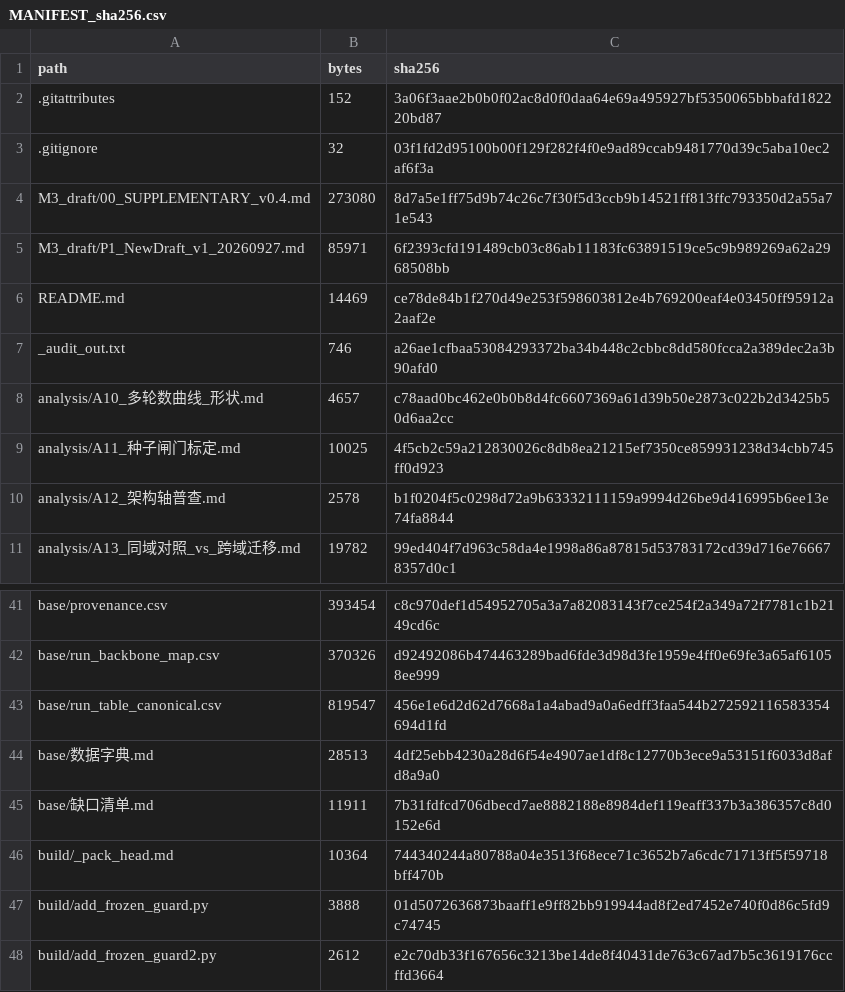
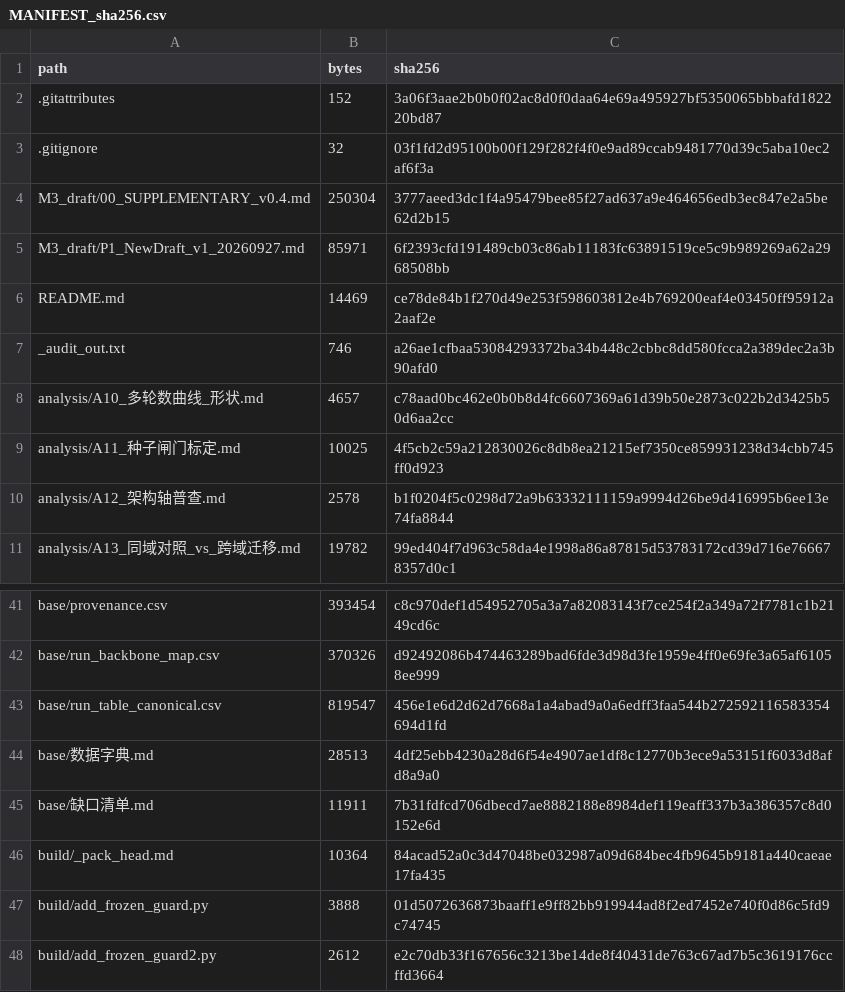
Before and after one commit to YBP2005/Cross-Domain-YOLOv12, a CSV file: MANIFEST_sha256.csv, drawn as a sheet; only a part is shown, gaps mark what is left out.

```diff
--- a/MANIFEST_sha256.csv
+++ b/MANIFEST_sha256.csv
@@ -3,3 +3,3 @@ path,bytes,sha256
 .gitignore,32,03f1fd2d95100b00f129f282f4f0e9ad89ccab9481770d39c5aba10ec2af6f3a
-M3_draft/00_SUPPLEMENTARY_v0.4.md,273080,8d7a5e1ff75d9b74c26c7f30f5d3ccb9b14521ff813ffc793350d2a55a71e543
+M3_draft/00_SUPPLEMENTARY_v0.4.md,250304,3777aeed3dc1f4a95479bee85f27ad637a9e464656edb3ec847e2a5be62d2b15
 M3_draft/P1_NewDraft_v1_20260927.md,85971,6f2393cfd191489cb03c86ab11183fc63891519ce5c9b989269a62a2968508bb
@@ -45,3 +45,3 @@ base/数据字典.md,28513,4df25ebb4230a28d6f54e4907ae1df8c12770b3ece9a53151f603
 base/缺口清单.md,11911,7b31fdfcd706dbecd7ae8882188e8984def119eaff337b3a386357c8d0152e6d
-build/_pack_head.md,10364,744340244a80788a04e3513f68ece71c3652b7a6cdc71713ff5f59718bff470b
+build/_pack_head.md,10364,84acad52a0c3d47048be032987a09d684bec4fb9645b9181a440caeae17fa435
 build/add_frozen_guard.py,3888,01d5072636873baaff1e9ff82bb919944ad8f2ed7452e740f0d86c5fd9c74745
```
Also changed, not shown: 4 other files.
